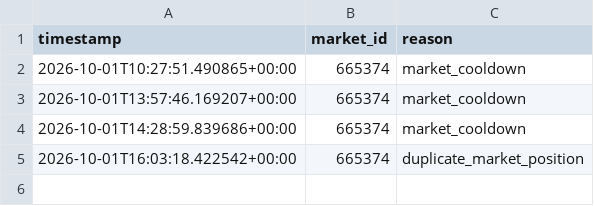
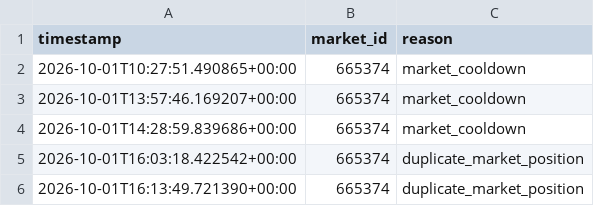
Before and after one commit to AIYAMADAPHOTO/polymarket-free-paper-20260930-001236, a CSV file: freebot-data-v2/free_rejections.csv, drawn as a sheet.

```diff
--- a/freebot-data-v2/free_rejections.csv
+++ b/freebot-data-v2/free_rejections.csv
@@ -5 +5,2 @@ timestamp,market_id,reason
 2026-10-01T16:03:18.422542+00:00,665374,duplicate_market_position
+2026-10-01T16:13:49.721390+00:00,665374,duplicate_market_position
```
Also changed, not shown: freebot-data-v2/free_heartbeat.csv, freebot-data-v2/free_scan_summary.csv, 8 other files.
